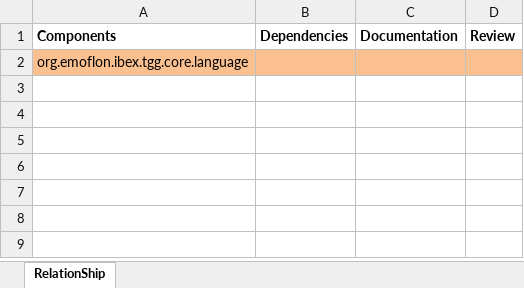
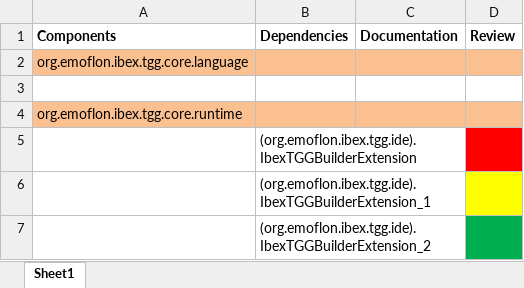
Before and after one commit to srijanighosh87/MasterThesisDev, an Excel workbook: com.kaleidoscope.core.aux.simpleexcel/Resources/Relationship.xlsx, sheet Sheet1, drawn as a sheet; values as stored, in another font and other column widths than the file's, no borders; the diff names each change by its address in the sheet, - before the commit and + after, or states it on an @@ line.

```diff
--- a/com.kaleidoscope.core.aux.simpleexcel/Resources/Relationship.xlsx (sheet Sheet1)
+++ b/com.kaleidoscope.core.aux.simpleexcel/Resources/Relationship.xlsx (sheet Sheet1)
-sheet tab: RelationShip
+sheet tab: Sheet1
+row 3: (empty)
+row 4: org.emoflon.ibex.tgg.core.runtime
+row 5:  | (org.emoflon.ibex.tgg.ide).IbexTGGBuilderExtension
+row 6:  | (org.emoflon.ibex.tgg.ide).IbexTGGBuilderExtension_1
+row 7:  | (org.emoflon.ibex.tgg.ide).IbexTGGBuilderExtension_2
```
Also changed, not shown: 2 other files.
